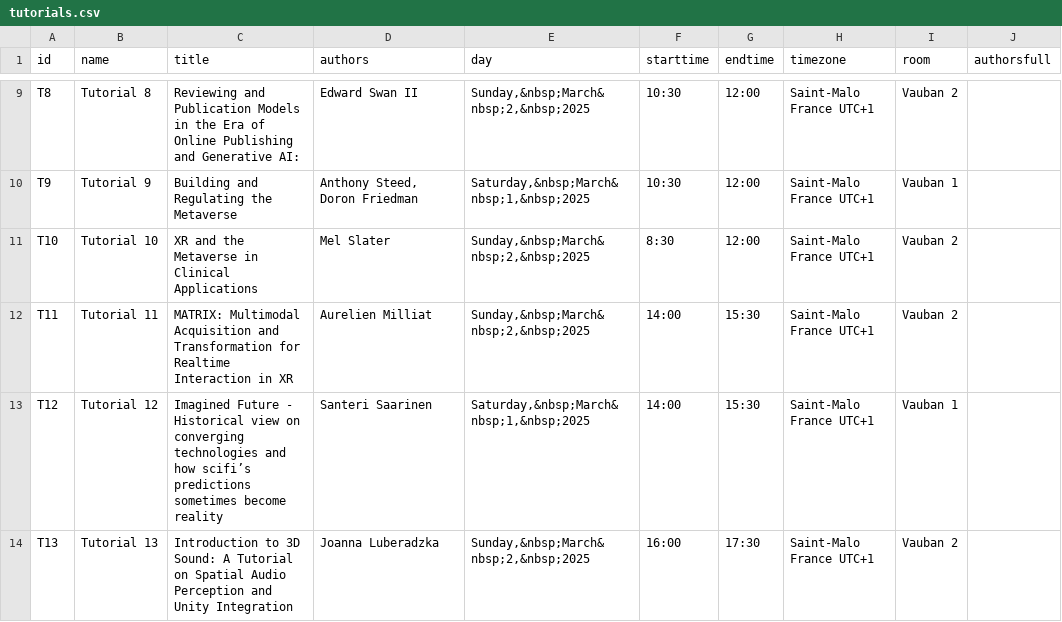
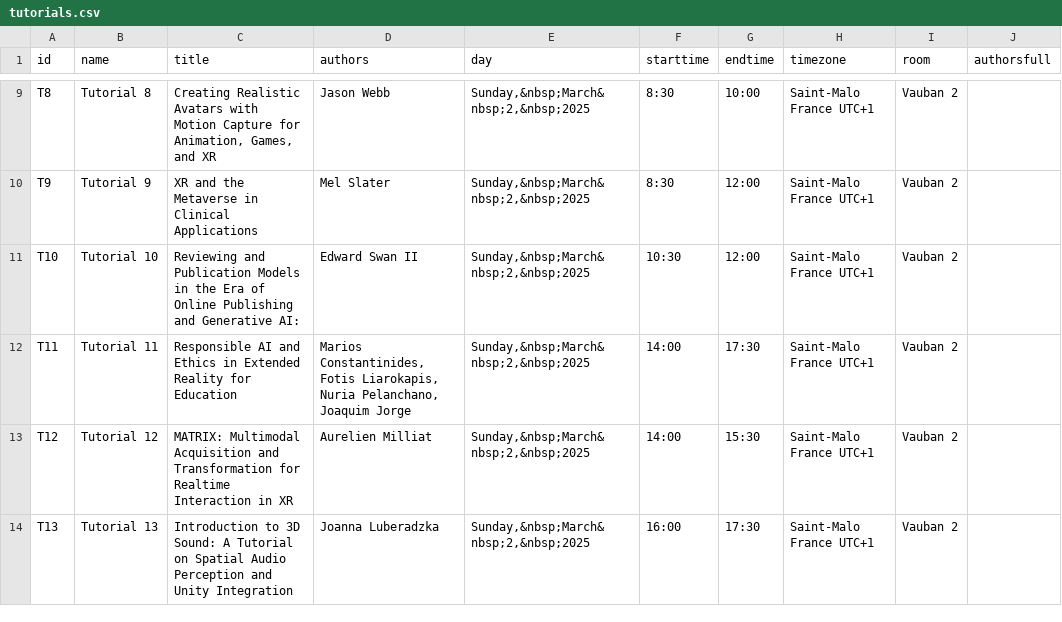
Before and after one commit to ieeevr/2026, a CSV file: _data/tutorials.csv, drawn as a sheet; only a part is shown, gaps mark what is left out; the diff covers the shown part only; the diff names each change by its address in the sheet, - before the commit and + after, or states it on an @@ line.

```diff
--- a/_data/tutorials.csv
+++ b/_data/tutorials.csv
-C9 (title): Reviewing and Publication Models in the Era of Online Publishing and Generative AI:
+C9 (title): Creating Realistic Avatars with Motion Capture for Animation, Games, and XR
-D9 (authors): Edward Swan II
+D9 (authors): Jason Webb
-F9:F10 (starttime): 10:30
+F9:F10 (starttime): 8:30
-G9 (endtime): 12:00
+G9 (endtime): 10:00
-C10 (title): Building and Regulating the Metaverse
+C10 (title): XR and the Metaverse in Clinical Applications
-D10 (authors): Anthony Steed, Doron Friedman
+D10 (authors): Mel Slater
-E10 (day): Saturday,&nbsp;March&nbsp;1,&nbsp;2025
+E10 (day): Sunday,&nbsp;March&nbsp;2,&nbsp;2025
-I10 (room): Vauban 1
+I10 (room): Vauban 2
-C11 (title): XR and the Metaverse in Clinical Applications
+C11 (title): Reviewing and Publication Models in the Era of Online Publishing and Generative AI:
-D11 (authors): Mel Slater
+D11 (authors): Edward Swan II
-F11 (starttime): 8:30
+F11 (starttime): 10:30
-C12 (title): MATRIX: Multimodal Acquisition and Transformation for Realtime Interaction in XR
+C12 (title): Responsible AI and Ethics in Extended Reality for Education
-D12 (authors): Aurelien Milliat
+D12 (authors): Marios Constantinides, Fotis Liarokapis, Nuria Pelanchano, Joaquim Jorge
-G12 (endtime): 15:30
+G12 (endtime): 17:30
-C13 (title): Imagined Future - Historical view on converging technologies and how scifi’s predictions sometimes become reality
+C13 (title): MATRIX: Multimodal Acquisition and Transformation for Realtime Interaction in XR
-D13 (authors): Santeri Saarinen
+D13 (authors): Aurelien Milliat
-E13 (day): Saturday,&nbsp;March&nbsp;1,&nbsp;2025
+E13 (day): Sunday,&nbsp;March&nbsp;2,&nbsp;2025
-I13 (room): Vauban 1
+I13 (room): Vauban 2
```
Also changed, not shown: 31 edited cells elsewhere in this file, 1 other file.
